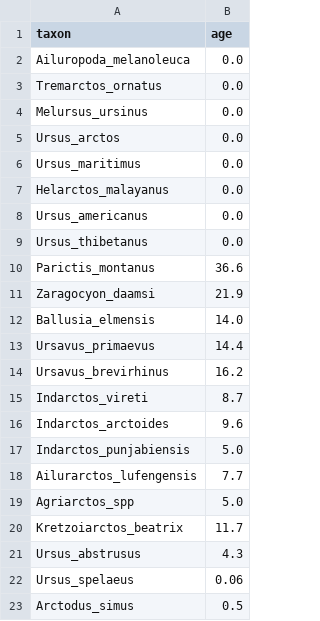
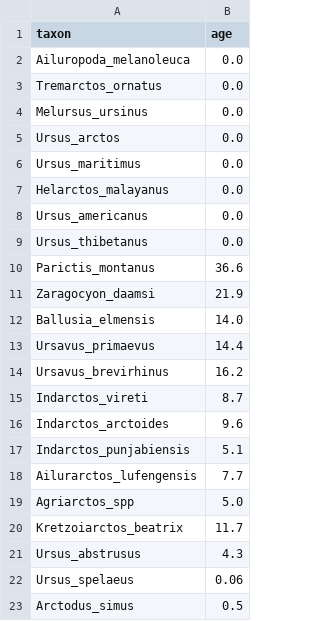
Before and after one commit to revbayes/revbayes_tutorial, a TSV file: RB_TotalEvidenceDating_FBD_Tutorial/data/taxa.tsv, drawn as a sheet.

Commit message:
updating scripts/data

```diff
--- a/RB_TotalEvidenceDating_FBD_Tutorial/data/taxa.tsv
+++ b/RB_TotalEvidenceDating_FBD_Tutorial/data/taxa.tsv
@@ -16,3 +16,3 @@ Indarctos_vireti	8.7
 Indarctos_arctoides	9.6
-Indarctos_punjabiensis	5.0
+Indarctos_punjabiensis	5.1
 Ailurarctos_lufengensis	7.7
```
Also changed, not shown: 1 other file.
